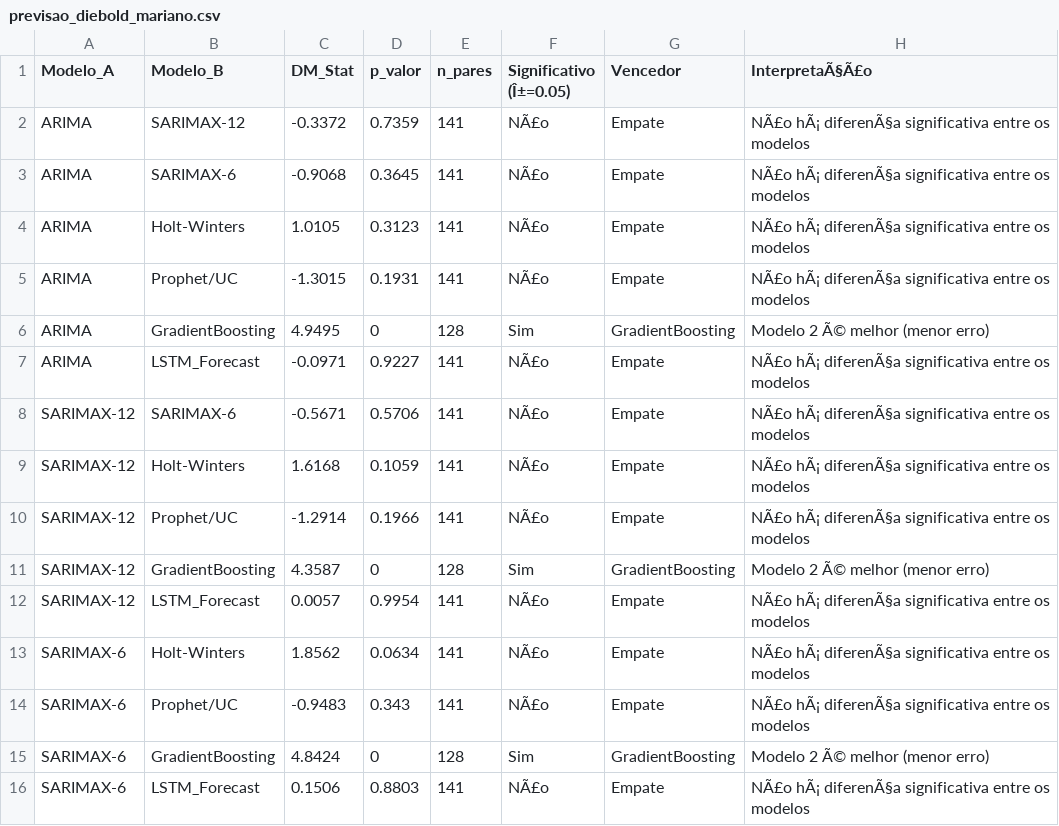
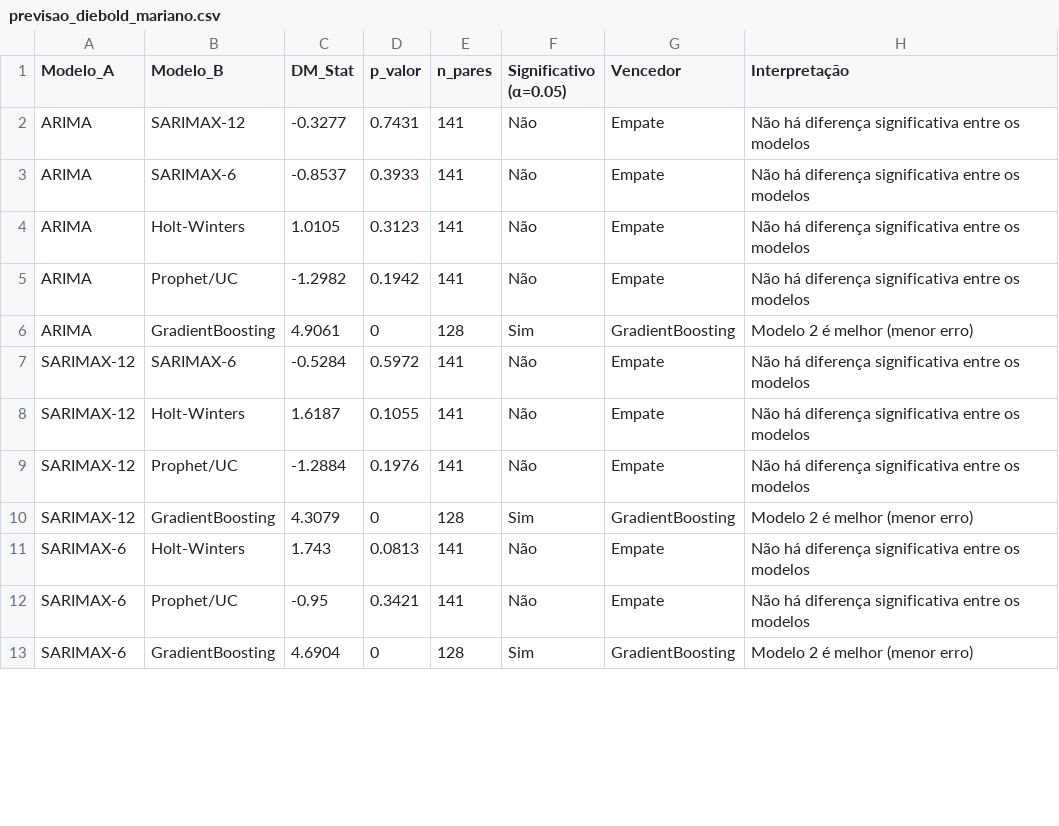
Before and after one commit to adinailson88/malha-previsao-chamados, a CSV file: dados_csv/previsao_diebold_mariano.csv, drawn as a sheet; only a part is shown; the diff covers the shown part only.

```diff
--- a/dados_csv/previsao_diebold_mariano.csv
+++ b/dados_csv/previsao_diebold_mariano.csv
@@ -1,16 +1,13 @@
-Modelo_A,Modelo_B,DM_Stat,p_valor,n_pares,Significativo (Î±=0.05),Vencedor,InterpretaÃ§Ã£o
-ARIMA,SARIMAX-12,-0.3372,0.7359,141,NÃ£o,Empate,NÃ£o hÃ¡ diferenÃ§a significativa entre os modelos
-ARIMA,SARIMAX-6,-0.9068,0.3645,141,NÃ£o,Empate,NÃ£o hÃ¡ diferenÃ§a significativa entre os modelos
-ARIMA,Holt-Winters,1.0105,0.3123,141,NÃ£o,Empate,NÃ£o hÃ¡ diferenÃ§a significativa entre os modelos
-ARIMA,Prophet/UC,-1.3015,0.1931,141,NÃ£o,Empate,NÃ£o hÃ¡ diferenÃ§a significativa entre os modelos
-ARIMA,GradientBoosting,4.9495,0,128,Sim,GradientBoosting,Modelo 2 Ã© melhor (menor erro)
-ARIMA,LSTM_Forecast,-0.0971,0.9227,141,NÃ£o,Empate,NÃ£o hÃ¡ diferenÃ§a significativa entre os modelos
-SARIMAX-12,SARIMAX-6,-0.5671,0.5706,141,NÃ£o,Empate,NÃ£o hÃ¡ diferenÃ§a significativa entre os modelos
-SARIMAX-12,Holt-Winters,1.6168,0.1059,141,NÃ£o,Empate,NÃ£o hÃ¡ diferenÃ§a significativa entre os modelos
-SARIMAX-12,Prophet/UC,-1.2914,0.1966,141,NÃ£o,Empate,NÃ£o hÃ¡ diferenÃ§a significativa entre os modelos
-SARIMAX-12,GradientBoosting,4.3587,0,128,Sim,GradientBoosting,Modelo 2 Ã© melhor (menor erro)
-SARIMAX-12,LSTM_Forecast,0.0057,0.9954,141,NÃ£o,Empate,NÃ£o hÃ¡ diferenÃ§a significativa entre os modelos
-SARIMAX-6,Holt-Winters,1.8562,0.0634,141,NÃ£o,Empate,NÃ£o hÃ¡ diferenÃ§a significativa entre os modelos
-SARIMAX-6,Prophet/UC,-0.9483,0.343,141,NÃ£o,Empate,NÃ£o hÃ¡ diferenÃ§a significativa entre os modelos
-SARIMAX-6,GradientBoosting,4.8424,0,128,Sim,GradientBoosting,Modelo 2 Ã© melhor (menor erro)
-SARIMAX-6,LSTM_Forecast,0.1506,0.8803,141,NÃ£o,Empate,NÃ£o hÃ¡ diferenÃ§a significativa entre os modelos
+Modelo_A,Modelo_B,DM_Stat,p_valor,n_pares,Significativo (α=0.05),Vencedor,Interpretação
+ARIMA,SARIMAX-12,-0.3277,0.7431,141,Não,Empate,Não há diferença significativa entre os modelos
+ARIMA,SARIMAX-6,-0.8537,0.3933,141,Não,Empate,Não há diferença significativa entre os modelos
+ARIMA,Holt-Winters,1.0105,0.3123,141,Não,Empate,Não há diferença significativa entre os modelos
+ARIMA,Prophet/UC,-1.2982,0.1942,141,Não,Empate,Não há diferença significativa entre os modelos
+ARIMA,GradientBoosting,4.9061,0,128,Sim,GradientBoosting,Modelo 2 é melhor (menor erro)
+SARIMAX-12,SARIMAX-6,-0.5284,0.5972,141,Não,Empate,Não há diferença significativa entre os modelos
+SARIMAX-12,Holt-Winters,1.6187,0.1055,141,Não,Empate,Não há diferença significativa entre os modelos
+SARIMAX-12,Prophet/UC,-1.2884,0.1976,141,Não,Empate,Não há diferença significativa entre os modelos
+SARIMAX-12,GradientBoosting,4.3079,0,128,Sim,GradientBoosting,Modelo 2 é melhor (menor erro)
+SARIMAX-6,Holt-Winters,1.743,0.0813,141,Não,Empate,Não há diferença significativa entre os modelos
+SARIMAX-6,Prophet/UC,-0.95,0.3421,141,Não,Empate,Não há diferença significativa entre os modelos
+SARIMAX-6,GradientBoosting,4.6904,0,128,Sim,GradientBoosting,Modelo 2 é melhor (menor erro)
```
Also changed, not shown: 3 removed rows and 9 edited cells elsewhere in this file, dados_csv/contexto_sazonal.csv, dados_csv/previsao_crps_multicriterio.csv, 20 other files.
